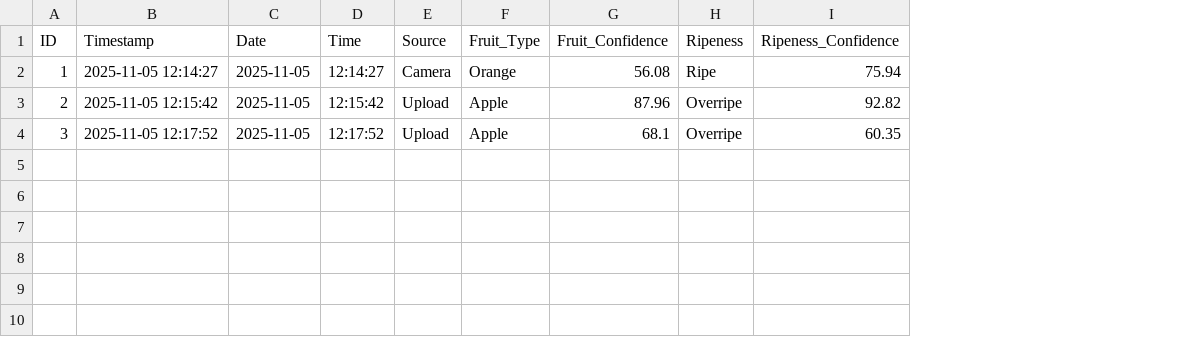
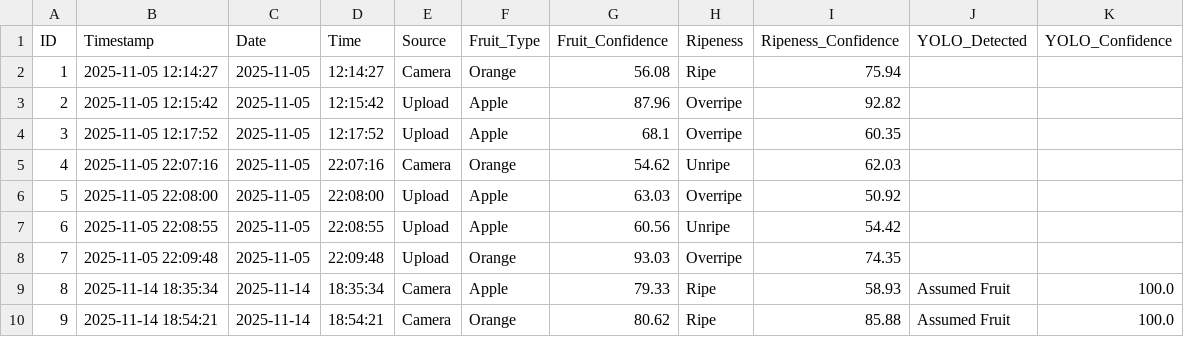
Before and after one commit to Yashtiii/Fruit-freshness-insight, a CSV file: fruit_analysis_results.csv, drawn as a sheet; the diff names each change by its address in the sheet, - before the commit and + after, or states it on an @@ line.

Commit message:
pretrained yolo model

```diff
--- a/fruit_analysis_results.csv
+++ b/fruit_analysis_results.csv
+column J (YOLO_Detected), empty
+column K (YOLO_Confidence), empty
+row 5: 4 | 2025-11-05 22:07:16 | 2025-11-05 | 22:07:16 | Camera | Orange | 54.62 | Unripe | 62.03
+row 6: 5 | 2025-11-05 22:08:00 | 2025-11-05 | 22:08:00 | Upload | Apple | 63.03 | Overripe | 50.92
+row 7: 6 | 2025-11-05 22:08:55 | 2025-11-05 | 22:08:55 | Upload | Apple | 60.56 | Unripe | 54.42
+row 8: 7 | 2025-11-05 22:09:48 | 2025-11-05 | 22:09:48 | Upload | Orange | 93.03 | Overripe | 74.35
+row 9: 8 | 2025-11-14 18:35:34 | 2025-11-14 | 18:35:34 | Camera | Apple | 79.33 | Ripe | 58.93 | Assumed Fruit | 100.0
+row 10: 9 | 2025-11-14 18:54:21 | 2025-11-14 | 18:54:21 | Camera | Orange | 80.62 | Ripe | 85.88 | Assumed Fruit | 100.0
```
Also changed, not shown: 4 other files.
